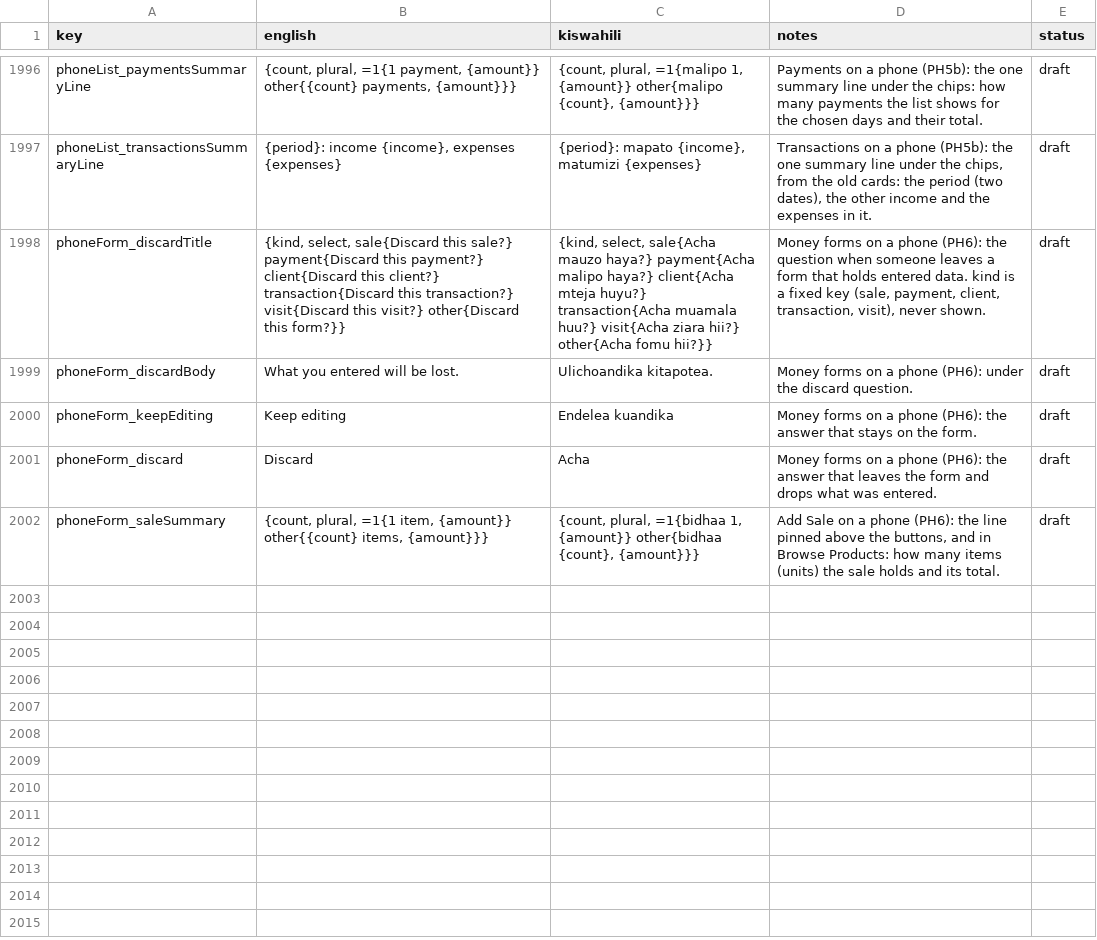
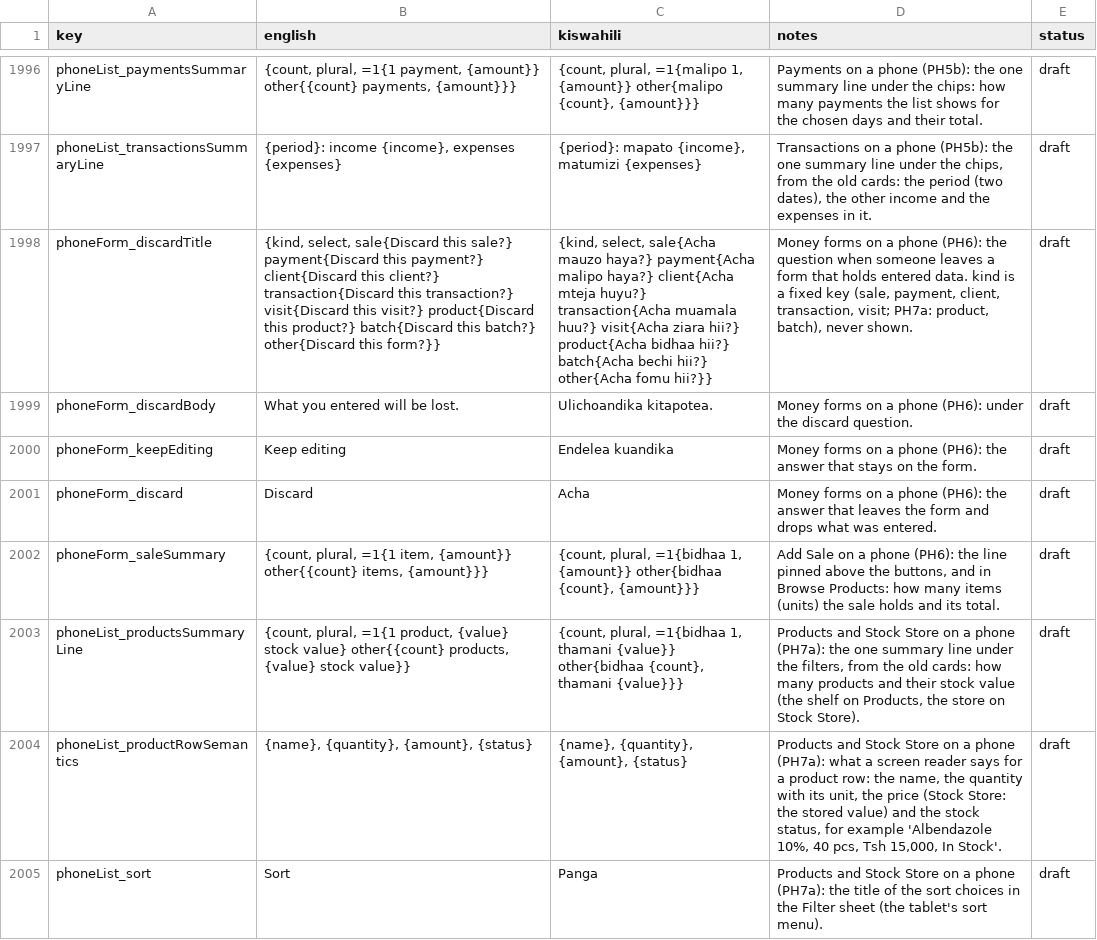
Before and after one commit to shanelvmi/VetBiz-Pro, a CSV file: docs/kiswahili_review.csv, drawn as a sheet; only a part is shown, gaps mark what is left out; the diff names each change by its address in the sheet, - before the commit and + after, or states it on an @@ line.

```diff
--- a/docs/kiswahili_review.csv
+++ b/docs/kiswahili_review.csv
-B1998 (english): …this visit?} other{Discard this…
+B1998 (english): …this visit?} product{Discard this product?} batch{Discard this batch?} other{Discard this…
-C1998 (kiswahili): …ziara hii?} other{Acha fomu…
+C1998 (kiswahili): …ziara hii?} product{Acha bidhaa hii?} batch{Acha bechi hii?} other{Acha fomu…
-D1998 (notes): …client, transaction, visit), never shown.
+D1998 (notes): …client, transaction, visit; PH7a: product, batch), never shown.
+row 2003: phoneList_productsSummaryLine | {count, plural, =1{1 product, {value} stock value} other{{count} products, {value} stock value}} | {count, plural, =1{bidhaa 1, thamani {value}} other{bidhaa {count}, thamani {value}}} | Products and Stock Store on a phone (PH7a): the one summary line under the filters, from the old cards: how many products and their stock value (the shelf on Products, the store on Stock Store). | draft
+row 2004: phoneList_productRowSemantics | {name}, {quantity}, {amount}, {status} | {name}, {quantity}, {amount}, {status} | Products and Stock Store on a phone (PH7a): what a screen reader says for a product row: the name, the quantity with its unit, the price (Stock Store: the stored value) and the stock status, for example 'Albendazole 10%, 40 pcs, Tsh 15,000, In Stock'. | draft
+row 2005: phoneList_sort | Sort | Panga | Products and Stock Store on a phone (PH7a): the title of the sort choices in the Filter sheet (the tablet's sort menu). | draft
```
Also changed, not shown: 2 other files.
